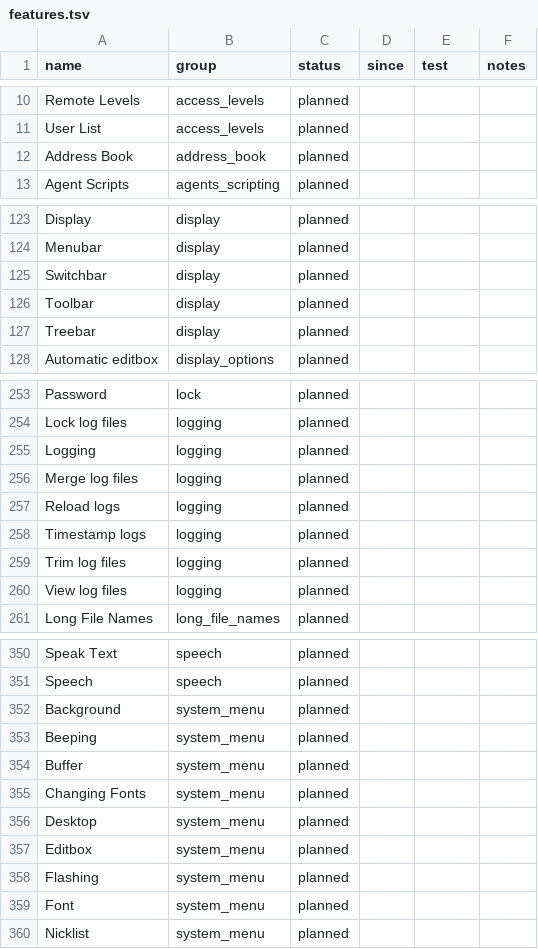
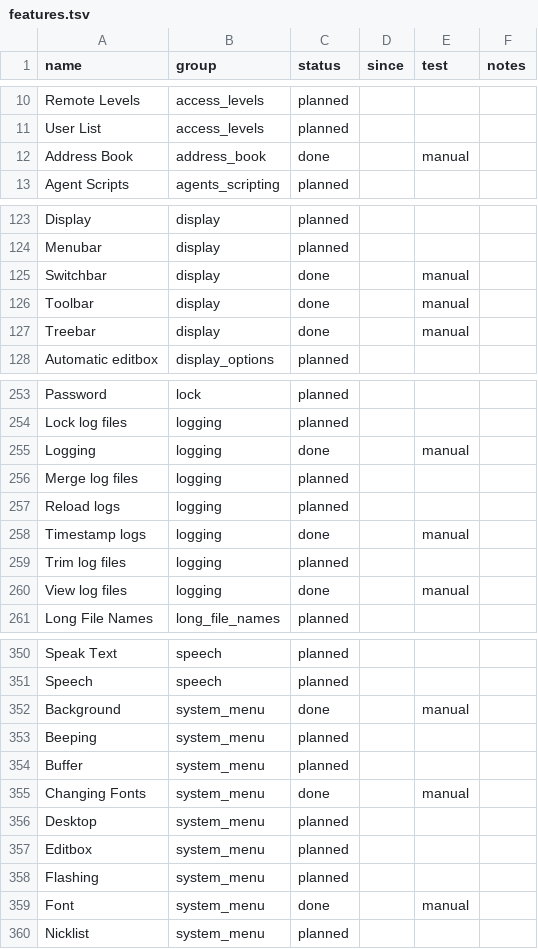
Before and after one commit to JawshTheDark/mmmmmmmmmmmmIRC, a TSV file: tools/parity/data/features.tsv, drawn as a sheet; only a part is shown, gaps mark what is left out; the diff covers the shown part only.

```diff
--- a/tools/parity/data/features.tsv
+++ b/tools/parity/data/features.tsv
@@ -11,3 +11,3 @@ Remote Levels	access_levels	planned
 User List	access_levels	planned			
-Address Book	address_book	planned			
+Address Book	address_book	done		manual	
 Agent Scripts	agents_scripting	planned			
@@ -124,5 +124,5 @@ Display	display	planned
 Menubar	display	planned			
-Switchbar	display	planned			
-Toolbar	display	planned			
-Treebar	display	planned			
+Switchbar	display	done		manual	
+Toolbar	display	done		manual	
+Treebar	display	done		manual	
 Automatic editbox	display_options	planned			
@@ -254,8 +254,8 @@ Password	lock	planned
 Lock log files	logging	planned			
-Logging	logging	planned			
+Logging	logging	done		manual	
 Merge log files	logging	planned			
 Reload logs	logging	planned			
-Timestamp logs	logging	planned			
+Timestamp logs	logging	done		manual	
 Trim log files	logging	planned			
-View log files	logging	planned			
+View log files	logging	done		manual	
 Long File Names	long_file_names	planned			
@@ -351,6 +351,6 @@ Speak Text	speech	planned
 Speech	speech	planned			
-Background	system_menu	planned			
+Background	system_menu	done		manual	
 Beeping	system_menu	planned			
 Buffer	system_menu	planned			
-Changing Fonts	system_menu	planned			
+Changing Fonts	system_menu	done		manual	
 Desktop	system_menu	planned			
@@ -358,3 +358,3 @@ Editbox	system_menu	planned
 Flashing	system_menu	planned			
-Font	system_menu	planned			
+Font	system_menu	done		manual	
 Nicklist	system_menu	planned			
```
Also changed, not shown: 20 edited cells elsewhere in this file, tools/parity/data/commands.tsv, tools/parity/data/identifiers.tsv, 2 other files.
